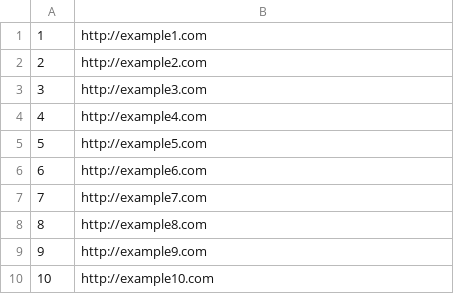
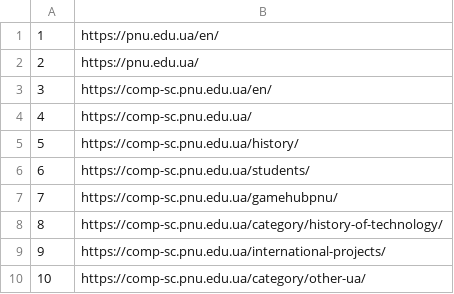
Before and after one commit to MikePavliuk/url-analyzer, a CSV file: src/main/resources/database/urls.csv, drawn as a sheet.

Commit message:
Changed mock input urls to real one

```diff
--- a/src/main/resources/database/urls.csv
+++ b/src/main/resources/database/urls.csv
@@ -1,10 +1,10 @@
-1,http://example1.com
-2,http://example2.com
-3,http://example3.com
-4,http://example4.com
-5,http://example5.com
-6,http://example6.com
-7,http://example7.com
-8,http://example8.com
-9,http://example9.com
-10,http://example10.com
+1,https://pnu.edu.ua/en/
+2,https://pnu.edu.ua/
+3,https://comp-sc.pnu.edu.ua/en/
+4,https://comp-sc.pnu.edu.ua/
+5,https://comp-sc.pnu.edu.ua/history/
+6,https://comp-sc.pnu.edu.ua/students/
+7,https://comp-sc.pnu.edu.ua/gamehubpnu/
+8,https://comp-sc.pnu.edu.ua/category/history-of-technology/
+9,https://comp-sc.pnu.edu.ua/international-projects/
+10,https://comp-sc.pnu.edu.ua/category/other-ua/
```
